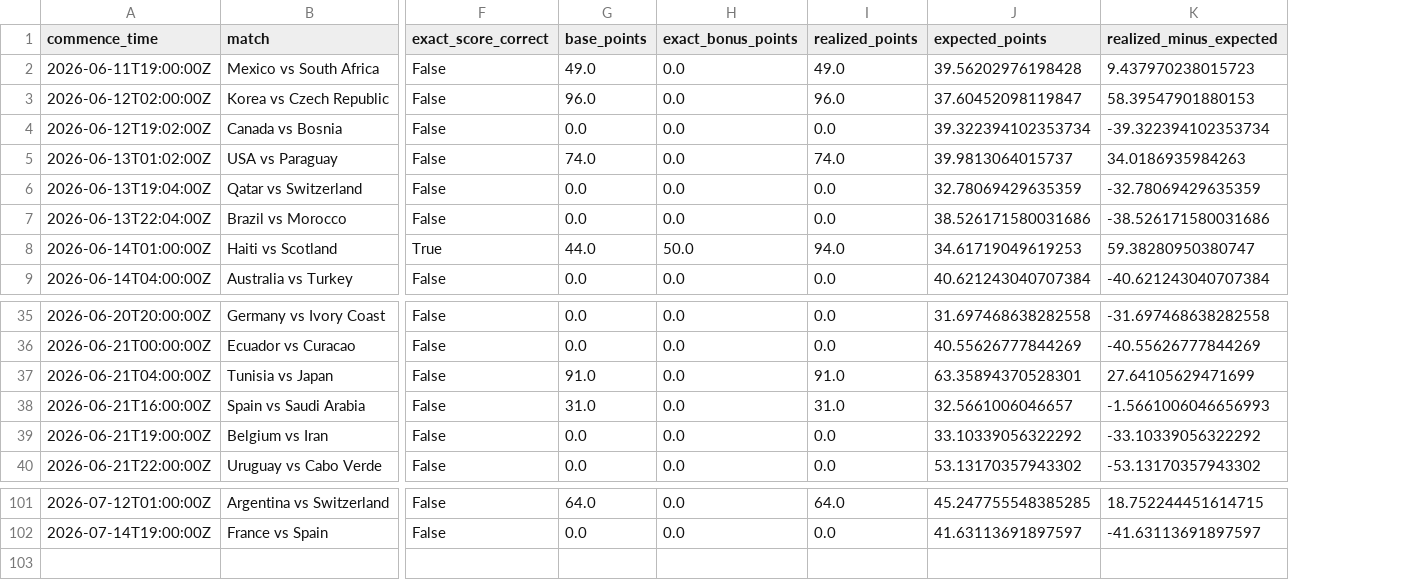
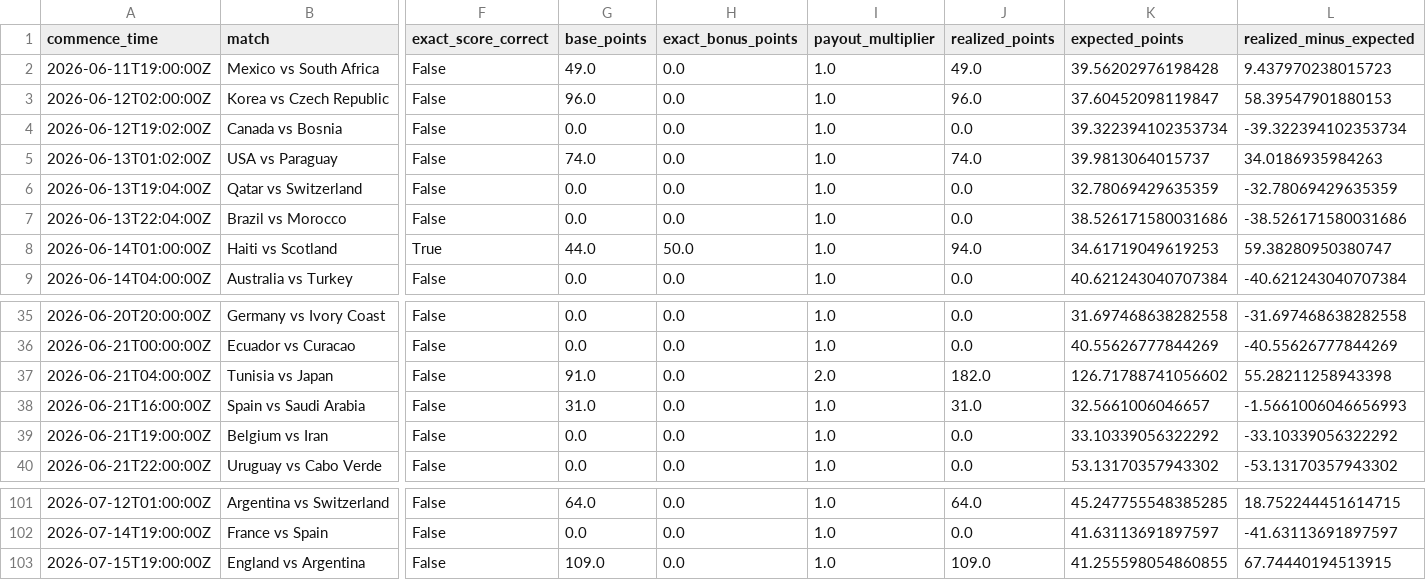
Before and after one commit to ManuelFay/mpp, a CSV file: data/analysis/strategy_simulations/bookmaker_injected/completed_top1_results.csv, drawn as a sheet; only a part is shown, gaps mark what is left out; addresses are those after the commit; rows hold the shown columns only; the diff names each change by its address in the sheet, - before the commit and + after, or states it on an @@ line.

Commit message:
semifinals results

```diff
--- a/data/analysis/strategy_simulations/bookmaker_injected/completed_top1_results.csv
+++ b/data/analysis/strategy_simulations/bookmaker_injected/completed_top1_results.csv
+column I (payout_multiplier), rows 2-9: all 1.0; rows 35-40: 1.0 | 1.0 | 2.0 | 1.0 | 1.0 | 1.0; rows 101-102: 1.0 | 1.0
-J37 (realized_points): 91.0
+J37 (realized_points): 182.0
-K37 (expected_points): 63.35894370528301
+K37 (expected_points): 126.71788741056602
-L37 (realized_minus_expected): 27.64105629471699
+L37 (realized_minus_expected): 55.28211258943398
+row 103: 2026-07-15T19:00:00Z | England vs Argentina | False | 109.0 | 0.0 | 1.0 | 109.0 | 41.255598054860855 | 67.74440194513915
```
Also changed, not shown: data/mpg/completed_games.csv, 6 other files.
